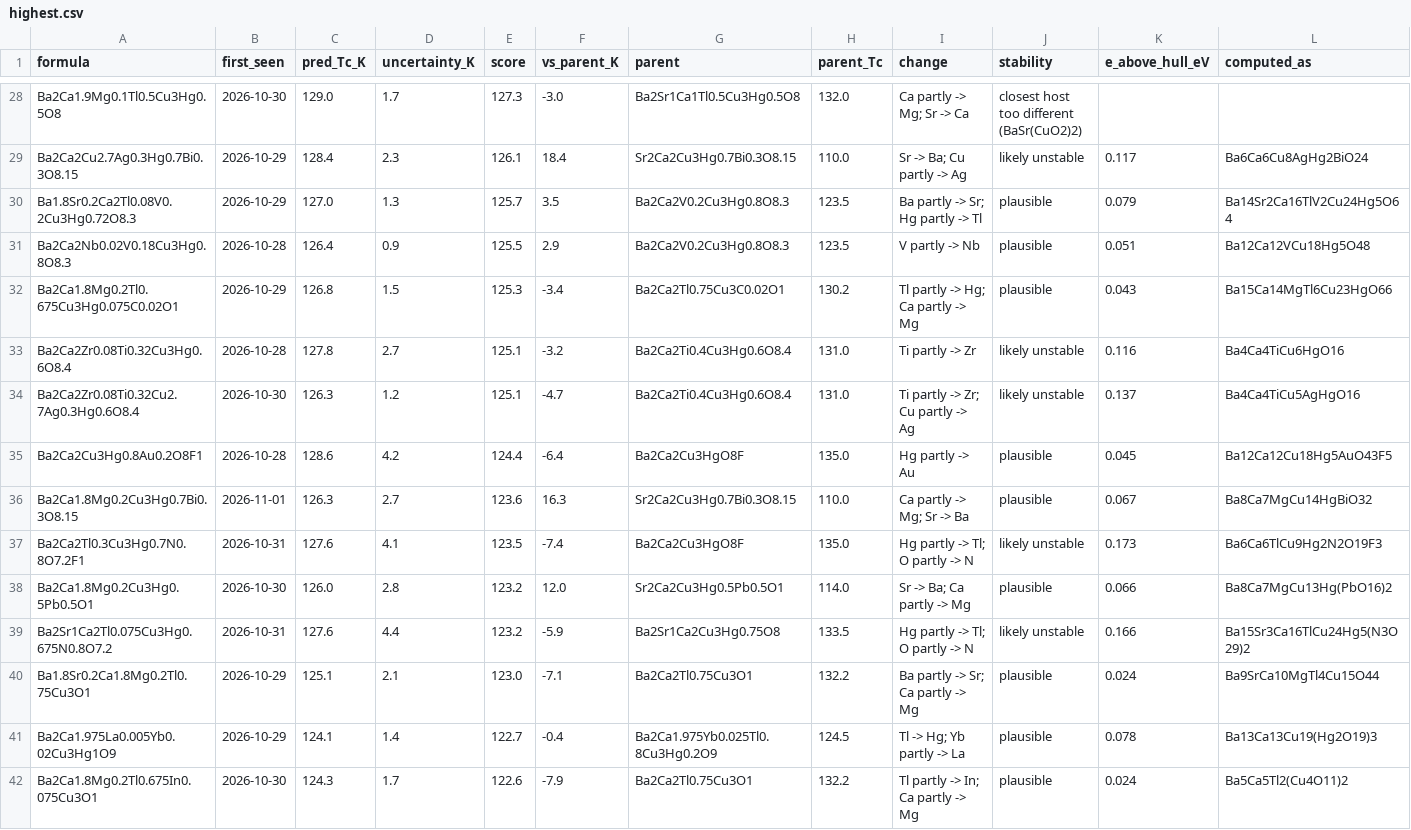
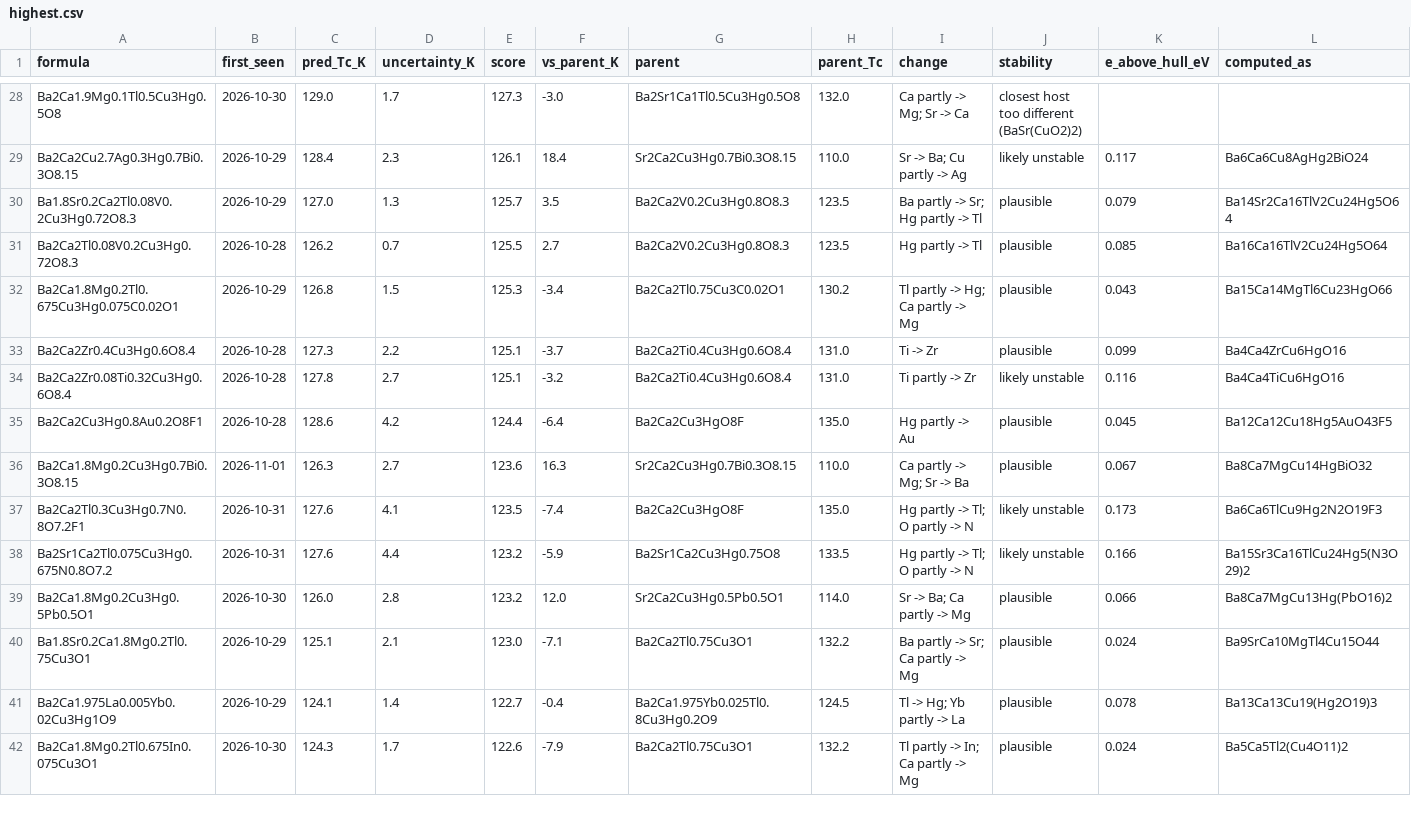
Before and after one commit to jasonbrelsford/superconductor-screen, a CSV file: results/2026-11-04/highest.csv, drawn as a sheet; only a part is shown, gaps mark what is left out; the diff covers the shown part only.

```diff
--- a/results/2026-11-04/highest.csv
+++ b/results/2026-11-04/highest.csv
@@ -30,6 +30,6 @@ Ba2Ca2Cu2.7Ag0.3Hg0.7Bi0.3O8.15,2026-10-29,128.4,2.3,126.1,18.4,Sr2Ca2Cu3Hg0.7Bi
 Ba1.8Sr0.2Ca2Tl0.08V0.2Cu3Hg0.72O8.3,2026-10-29,127.0,1.3,125.7,3.5,Ba2Ca2V0.2Cu3Hg0.8O8.3,123.5,Ba partly -> Sr; Hg partly -> Tl,plausible,0.079,Ba14Sr2Ca16TlV2Cu24Hg5O64
-Ba2Ca2Nb0.02V0.18Cu3Hg0.8O8.3,2026-10-28,126.4,0.9,125.5,2.9,Ba2Ca2V0.2Cu3Hg0.8O8.3,123.5,V partly -> Nb,plausible,0.051,Ba12Ca12VCu18Hg5O48
+Ba2Ca2Tl0.08V0.2Cu3Hg0.72O8.3,2026-10-28,126.2,0.7,125.5,2.7,Ba2Ca2V0.2Cu3Hg0.8O8.3,123.5,Hg partly -> Tl,plausible,0.085,Ba16Ca16TlV2Cu24Hg5O64
 Ba2Ca1.8Mg0.2Tl0.675Cu3Hg0.075C0.02O1,2026-10-29,126.8,1.5,125.3,-3.4,Ba2Ca2Tl0.75Cu3C0.02O1,130.2,Tl partly -> Hg; Ca partly -> Mg,plausible,0.043,Ba15Ca14MgTl6Cu23HgO66
+Ba2Ca2Zr0.4Cu3Hg0.6O8.4,2026-10-28,127.3,2.2,125.1,-3.7,Ba2Ca2Ti0.4Cu3Hg0.6O8.4,131.0,Ti -> Zr,plausible,0.099,Ba4Ca4ZrCu6HgO16
 Ba2Ca2Zr0.08Ti0.32Cu3Hg0.6O8.4,2026-10-28,127.8,2.7,125.1,-3.2,Ba2Ca2Ti0.4Cu3Hg0.6O8.4,131.0,Ti partly -> Zr,likely unstable,0.116,Ba4Ca4TiCu6HgO16
-Ba2Ca2Zr0.08Ti0.32Cu2.7Ag0.3Hg0.6O8.4,2026-10-30,126.3,1.2,125.1,-4.7,Ba2Ca2Ti0.4Cu3Hg0.6O8.4,131.0,Ti partly -> Zr; Cu partly -> Ag,likely unstable,0.137,Ba4Ca4TiCu5AgHgO16
 Ba2Ca2Cu3Hg0.8Au0.2O8F1,2026-10-28,128.6,4.2,124.4,-6.4,Ba2Ca2Cu3HgO8F,135.0,Hg partly -> Au,plausible,0.045,Ba12Ca12Cu18Hg5AuO43F5
@@ -37,4 +37,4 @@ Ba2Ca1.8Mg0.2Cu3Hg0.7Bi0.3O8.15,2026-11-01,126.3,2.7,123.6,16.3,Sr2Ca2Cu3Hg0.7Bi
 Ba2Ca2Tl0.3Cu3Hg0.7N0.8O7.2F1,2026-10-31,127.6,4.1,123.5,-7.4,Ba2Ca2Cu3HgO8F,135.0,Hg partly -> Tl; O partly -> N,likely unstable,0.173,Ba6Ca6TlCu9Hg2N2O19F3
+Ba2Sr1Ca2Tl0.075Cu3Hg0.675N0.8O7.2,2026-10-31,127.6,4.4,123.2,-5.9,Ba2Sr1Ca2Cu3Hg0.75O8,133.5,Hg partly -> Tl; O partly -> N,likely unstable,0.166,Ba15Sr3Ca16TlCu24Hg5(N3O29)2
 Ba2Ca1.8Mg0.2Cu3Hg0.5Pb0.5O1,2026-10-30,126.0,2.8,123.2,12.0,Sr2Ca2Cu3Hg0.5Pb0.5O1,114.0,Sr -> Ba; Ca partly -> Mg,plausible,0.066,Ba8Ca7MgCu13Hg(PbO16)2
-Ba2Sr1Ca2Tl0.075Cu3Hg0.675N0.8O7.2,2026-10-31,127.6,4.4,123.2,-5.9,Ba2Sr1Ca2Cu3Hg0.75O8,133.5,Hg partly -> Tl; O partly -> N,likely unstable,0.166,Ba15Sr3Ca16TlCu24Hg5(N3O29)2
 Ba1.8Sr0.2Ca1.8Mg0.2Tl0.75Cu3O1,2026-10-29,125.1,2.1,123.0,-7.1,Ba2Ca2Tl0.75Cu3O1,132.2,Ba partly -> Sr; Ca partly -> Mg,plausible,0.024,Ba9SrCa10MgTl4Cu15O44
```
Also changed, not shown: 4 added rows, 4 removed rows, 2 moved rows and 6 edited cells elsewhere in this file, results/2026-11-04/gain.csv, results/2026-11-04/noncuprate.csv, 6 other files.
